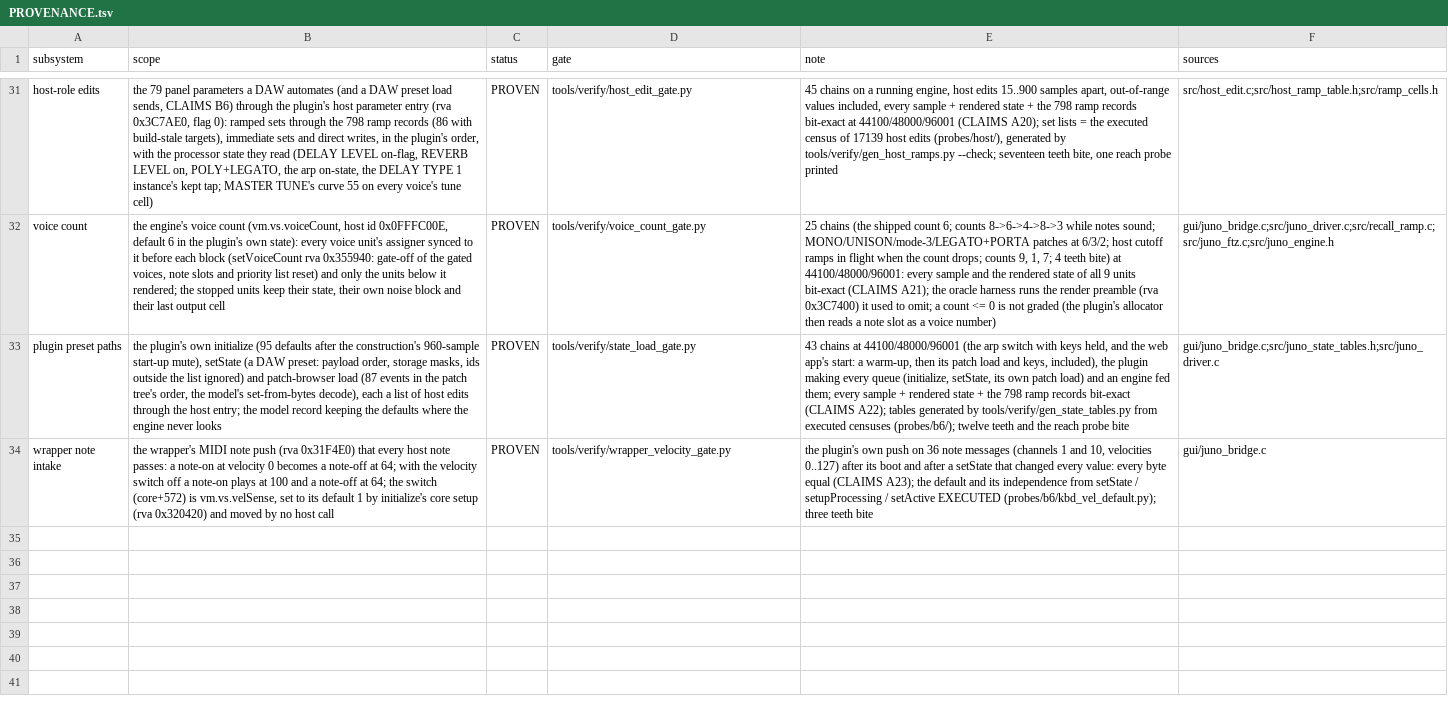
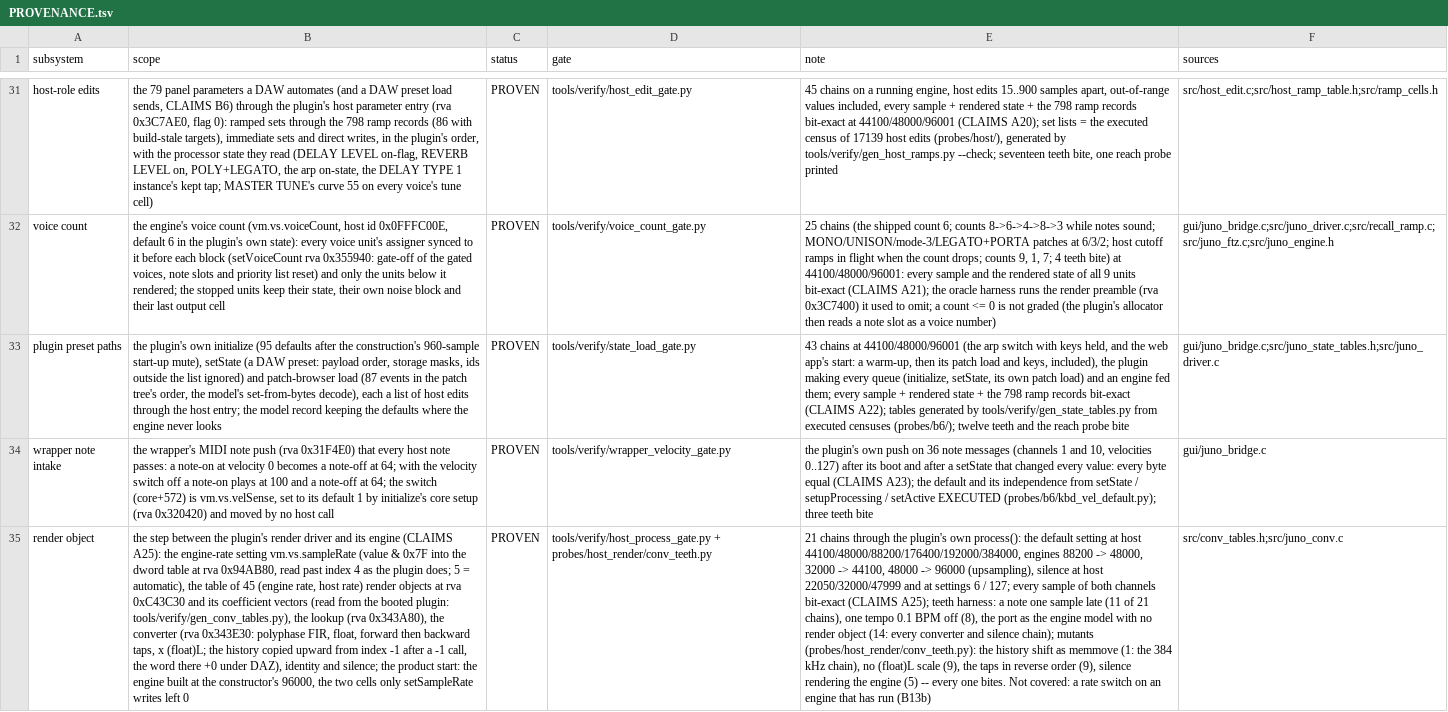
Before and after one commit to SunbrightMedia/jn60c99, a TSV file: PROVENANCE.tsv, drawn as a sheet; only a part is shown, gaps mark what is left out; the diff names each change by its address in the sheet, - before the commit and + after, or states it on an @@ line.

```diff
--- a/PROVENANCE.tsv
+++ b/PROVENANCE.tsv
+row 35: render object | the step between the plugin's render driver and its engine (CLAIMS A25): the engine-rate setting vm.vs.sampleRate (value & 0x7F into the dword table at rva 0x94AB80, read past index 4 as the plugin does; 5 = automatic), the table of 45 (engine rate, host rate) render objects at rva 0xC43C30 and its coefficient vectors (read from the booted plugin: tools/verify/gen_conv_tables.py), the lookup (rva 0x343A80), the converter (rva 0x343E30: polyphase FIR, float, forward then backward taps, x (float)L; the history copied upward from index -1 after a -1 call, the word there +0 under DAZ), identity and silence; the product start: the engine built at the constructor's 96000, the two cells only setSampleRate writes left 0 | PROVEN | tools/verify/host_process_gate.py + probes/host_render/conv_teeth.py | 21 chains through the plugin's own process(): the default setting at host 44100/48000/88200/176400/192000/384000, engines 88200 -> 48000, 32000 -> 44100, 48000 -> 96000 (upsampling), silence at host 22050/32000/47999 and at settings 6 / 127; every sample of both channels bit-exact (CLAIMS A25); teeth harness: a note one sample late (11 of 21 chains), one tempo 0.1 BPM off (8), the port as the engine model with no render object (14: every converter and silence chain); mutants (probes/host_render/conv_teeth.py): the history shift as memmove (1: the 384 kHz chain), no (float)L scale (9), the taps in reverse order (9), silence rendering the engine (5) -- every one bites. Not covered: a rate switch on an engine that has run (B13b) | src/conv_tables.h;src/juno_conv.c
```
Also changed, not shown: 18 other files.
